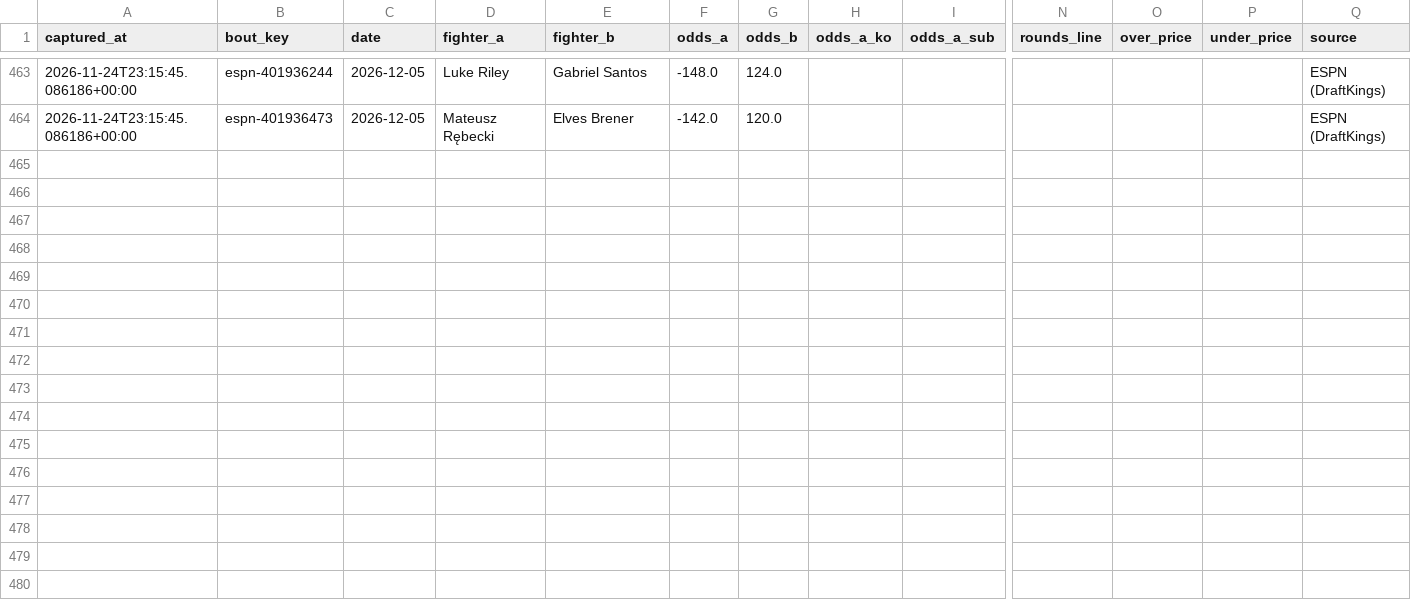
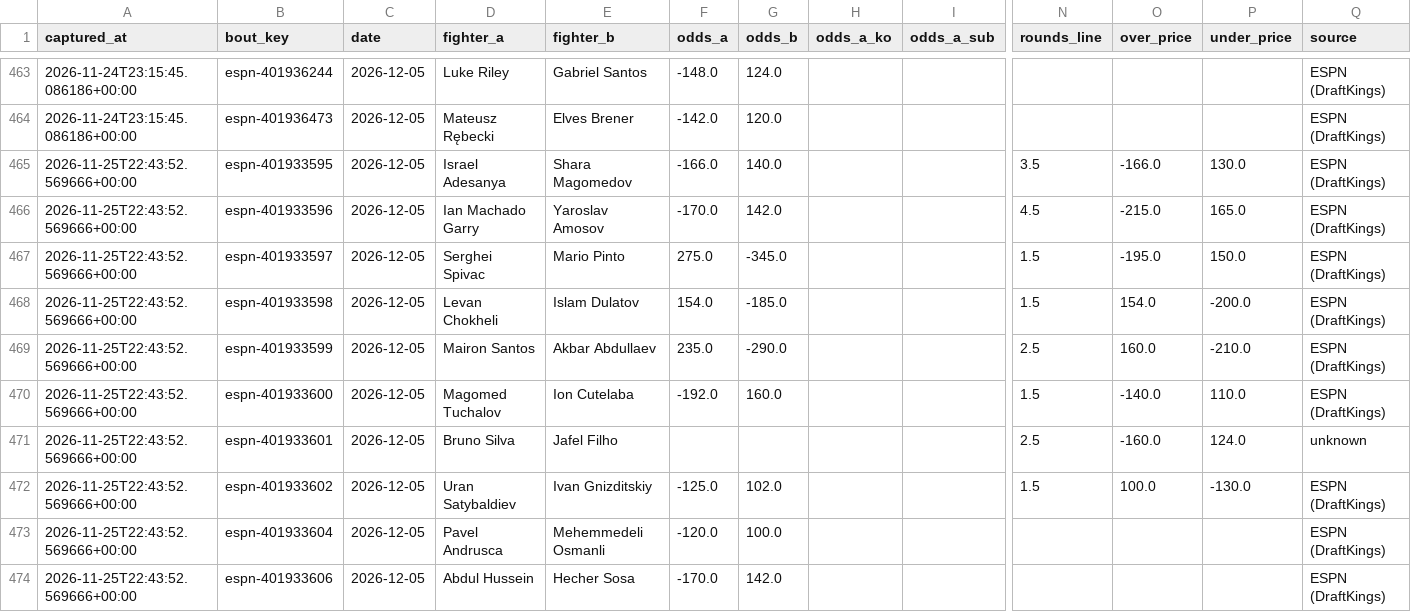
Before and after one commit to AramyJFerrent/AramyJFerrent, a CSV file: UFCFightPredictor/data/odds_log.csv, drawn as a sheet; only a part is shown, gaps mark what is left out; rows hold the shown columns only; the diff names each change by its address in the sheet, - before the commit and + after, or states it on an @@ line.

```diff
--- a/UFCFightPredictor/data/odds_log.csv
+++ b/UFCFightPredictor/data/odds_log.csv
+row 465: 2026-11-25T22:43:52.569666+00:00 | espn-401933595 | 2026-12-05 | Israel Adesanya | Shara Magomedov | -166.0 | 140.0 |  |  | 3.5 | -166.0 | 130.0 | ESPN (DraftKings)
+row 466: 2026-11-25T22:43:52.569666+00:00 | espn-401933596 | 2026-12-05 | Ian Machado Garry | Yaroslav Amosov | -170.0 | 142.0 |  |  | 4.5 | -215.0 | 165.0 | ESPN (DraftKings)
+row 467: 2026-11-25T22:43:52.569666+00:00 | espn-401933597 | 2026-12-05 | Serghei Spivac | Mario Pinto | 275.0 | -345.0 |  |  | 1.5 | -195.0 | 150.0 | ESPN (DraftKings)
+row 468: 2026-11-25T22:43:52.569666+00:00 | espn-401933598 | 2026-12-05 | Levan Chokheli | Islam Dulatov | 154.0 | -185.0 |  |  | 1.5 | 154.0 | -200.0 | ESPN (DraftKings)
+row 469: 2026-11-25T22:43:52.569666+00:00 | espn-401933599 | 2026-12-05 | Mairon Santos | Akbar Abdullaev | 235.0 | -290.0 |  |  | 2.5 | 160.0 | -210.0 | ESPN (DraftKings)
+row 470: 2026-11-25T22:43:52.569666+00:00 | espn-401933600 | 2026-12-05 | Magomed Tuchalov | Ion Cutelaba | -192.0 | 160.0 |  |  | 1.5 | -140.0 | 110.0 | ESPN (DraftKings)
+row 471: 2026-11-25T22:43:52.569666+00:00 | espn-401933601 | 2026-12-05 | Bruno Silva | Jafel Filho |  |  |  |  | 2.5 | -160.0 | 124.0 | unknown
+row 472: 2026-11-25T22:43:52.569666+00:00 | espn-401933602 | 2026-12-05 | Uran Satybaldiev | Ivan Gnizditskiy | -125.0 | 102.0 |  |  | 1.5 | 100.0 | -130.0 | ESPN (DraftKings)
+row 473: 2026-11-25T22:43:52.569666+00:00 | espn-401933604 | 2026-12-05 | Pavel Andrusca | Mehemmedeli Osmanli | -120.0 | 100.0 |  |  |  |  |  | ESPN (DraftKings)
+row 474: 2026-11-25T22:43:52.569666+00:00 | espn-401933606 | 2026-12-05 | Abdul Hussein | Hecher Sosa | -170.0 | 142.0 |  |  |  |  |  | ESPN (DraftKings)
```
Also changed, not shown: UFCFightPredictor/predictions/log.csv, UFCFightPredictor/predictions/ratings.csv, 2 other files.
